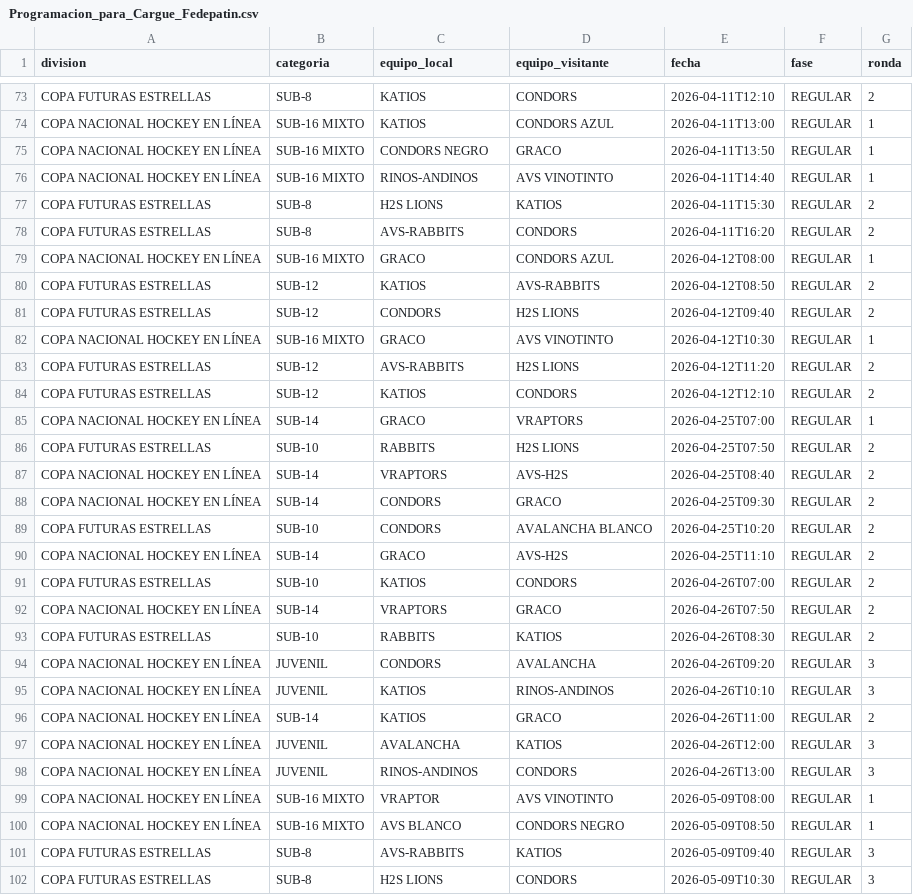
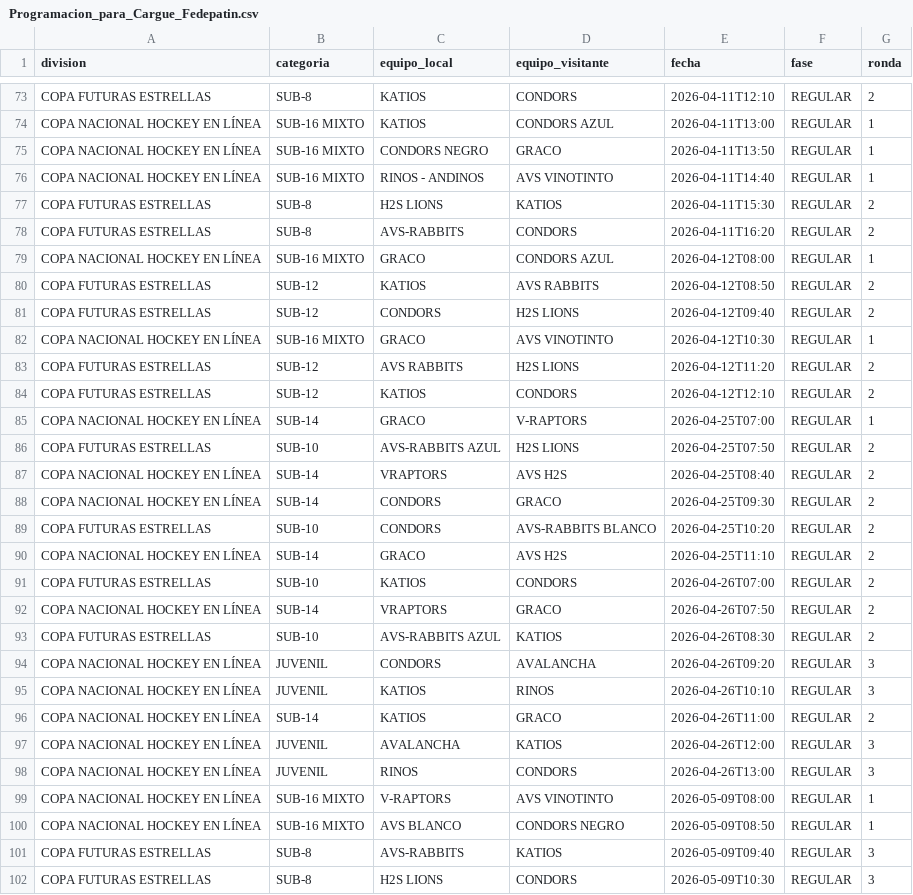
Before and after one commit to cesarrosero68/hockeyenlineafedepatin, a CSV file: public/Programacion_para_Cargue_Fedepatin.csv, drawn as a sheet; only a part is shown, gaps mark what is left out; the diff covers the shown part only.

```diff
--- a/public/Programacion_para_Cargue_Fedepatin.csv
+++ b/public/Programacion_para_Cargue_Fedepatin.csv
@@ -75,3 +75,3 @@ COPA NACIONAL HOCKEY EN LÍNEA,SUB-16 MIXTO,KATIOS,CONDORS AZUL,2026-04-11T13:00
 COPA NACIONAL HOCKEY EN LÍNEA,SUB-16 MIXTO,CONDORS NEGRO,GRACO,2026-04-11T13:50,REGULAR,1
-COPA NACIONAL HOCKEY EN LÍNEA,SUB-16 MIXTO,RINOS-ANDINOS,AVS VINOTINTO,2026-04-11T14:40,REGULAR,1
+COPA NACIONAL HOCKEY EN LÍNEA,SUB-16 MIXTO,RINOS - ANDINOS,AVS VINOTINTO,2026-04-11T14:40,REGULAR,1
 COPA FUTURAS ESTRELLAS,SUB-8,H2S LIONS,KATIOS,2026-04-11T15:30,REGULAR,2
@@ -79,22 +79,22 @@ COPA FUTURAS ESTRELLAS,SUB-8,AVS-RABBITS,CONDORS,2026-04-11T16:20,REGULAR,2
 COPA NACIONAL HOCKEY EN LÍNEA,SUB-16 MIXTO,GRACO,CONDORS AZUL,2026-04-12T08:00,REGULAR,1
-COPA FUTURAS ESTRELLAS,SUB-12,KATIOS,AVS-RABBITS,2026-04-12T08:50,REGULAR,2
+COPA FUTURAS ESTRELLAS,SUB-12,KATIOS,AVS RABBITS,2026-04-12T08:50,REGULAR,2
 COPA FUTURAS ESTRELLAS,SUB-12,CONDORS,H2S LIONS,2026-04-12T09:40,REGULAR,2
 COPA NACIONAL HOCKEY EN LÍNEA,SUB-16 MIXTO,GRACO,AVS VINOTINTO,2026-04-12T10:30,REGULAR,1
-COPA FUTURAS ESTRELLAS,SUB-12,AVS-RABBITS,H2S LIONS,2026-04-12T11:20,REGULAR,2
+COPA FUTURAS ESTRELLAS,SUB-12,AVS RABBITS,H2S LIONS,2026-04-12T11:20,REGULAR,2
 COPA FUTURAS ESTRELLAS,SUB-12,KATIOS,CONDORS,2026-04-12T12:10,REGULAR,2
-COPA NACIONAL HOCKEY EN LÍNEA,SUB-14,GRACO,VRAPTORS,2026-04-25T07:00,REGULAR,1
-COPA FUTURAS ESTRELLAS,SUB-10,RABBITS,H2S LIONS,2026-04-25T07:50,REGULAR,2
-COPA NACIONAL HOCKEY EN LÍNEA,SUB-14,VRAPTORS,AVS-H2S,2026-04-25T08:40,REGULAR,2
+COPA NACIONAL HOCKEY EN LÍNEA,SUB-14,GRACO,V-RAPTORS,2026-04-25T07:00,REGULAR,1
+COPA FUTURAS ESTRELLAS,SUB-10,AVS-RABBITS AZUL,H2S LIONS,2026-04-25T07:50,REGULAR,2
+COPA NACIONAL HOCKEY EN LÍNEA,SUB-14,VRAPTORS,AVS H2S,2026-04-25T08:40,REGULAR,2
 COPA NACIONAL HOCKEY EN LÍNEA,SUB-14,CONDORS,GRACO,2026-04-25T09:30,REGULAR,2
-COPA FUTURAS ESTRELLAS,SUB-10,CONDORS,AVALANCHA BLANCO,2026-04-25T10:20,REGULAR,2
-COPA NACIONAL HOCKEY EN LÍNEA,SUB-14,GRACO,AVS-H2S,2026-04-25T11:10,REGULAR,2
+COPA FUTURAS ESTRELLAS,SUB-10,CONDORS,AVS-RABBITS BLANCO,2026-04-25T10:20,REGULAR,2
+COPA NACIONAL HOCKEY EN LÍNEA,SUB-14,GRACO,AVS H2S,2026-04-25T11:10,REGULAR,2
 COPA FUTURAS ESTRELLAS,SUB-10,KATIOS,CONDORS,2026-04-26T07:00,REGULAR,2
 COPA NACIONAL HOCKEY EN LÍNEA,SUB-14,VRAPTORS,GRACO,2026-04-26T07:50,REGULAR,2
-COPA FUTURAS ESTRELLAS,SUB-10,RABBITS,KATIOS,2026-04-26T08:30,REGULAR,2
+COPA FUTURAS ESTRELLAS,SUB-10,AVS-RABBITS AZUL,KATIOS,2026-04-26T08:30,REGULAR,2
 COPA NACIONAL HOCKEY EN LÍNEA,JUVENIL,CONDORS,AVALANCHA,2026-04-26T09:20,REGULAR,3
-COPA NACIONAL HOCKEY EN LÍNEA,JUVENIL,KATIOS,RINOS-ANDINOS,2026-04-26T10:10,REGULAR,3
+COPA NACIONAL HOCKEY EN LÍNEA,JUVENIL,KATIOS,RINOS,2026-04-26T10:10,REGULAR,3
 COPA NACIONAL HOCKEY EN LÍNEA,SUB-14,KATIOS,GRACO,2026-04-26T11:00,REGULAR,2
 COPA NACIONAL HOCKEY EN LÍNEA,JUVENIL,AVALANCHA,KATIOS,2026-04-26T12:00,REGULAR,3
-COPA NACIONAL HOCKEY EN LÍNEA,JUVENIL,RINOS-ANDINOS,CONDORS,2026-04-26T13:00,REGULAR,3
-COPA NACIONAL HOCKEY EN LÍNEA,SUB-16 MIXTO,VRAPTOR,AVS VINOTINTO,2026-05-09T08:00,REGULAR,1
+COPA NACIONAL HOCKEY EN LÍNEA,JUVENIL,RINOS,CONDORS,2026-04-26T13:00,REGULAR,3
+COPA NACIONAL HOCKEY EN LÍNEA,SUB-16 MIXTO,V-RAPTORS,AVS VINOTINTO,2026-05-09T08:00,REGULAR,1
 COPA NACIONAL HOCKEY EN LÍNEA,SUB-16 MIXTO,AVS BLANCO,CONDORS NEGRO,2026-05-09T08:50,REGULAR,1
```
Also changed, not shown: 52 edited cells elsewhere in this file.
